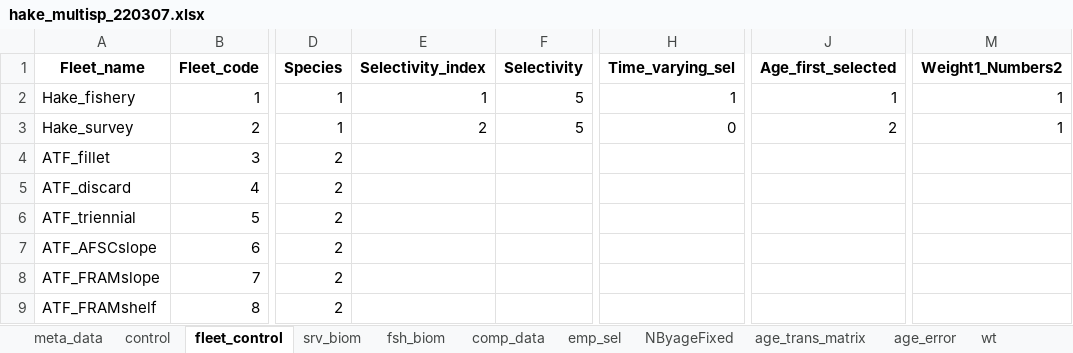
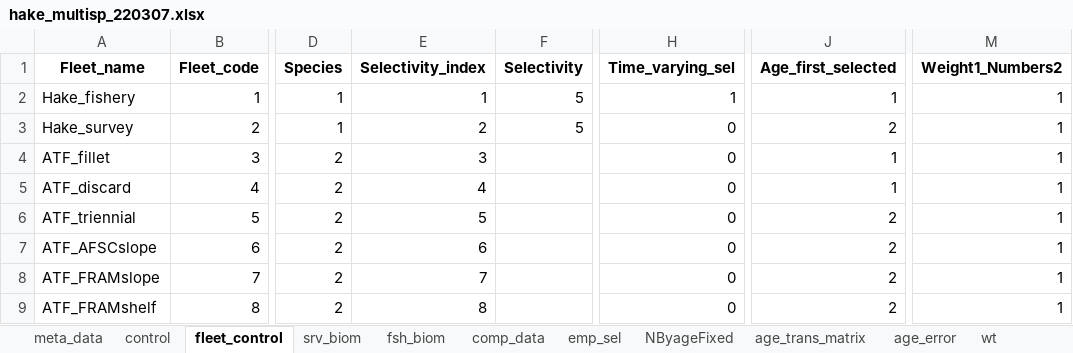
Before and after one commit to sowasser/hake-CEATTLE, an Excel workbook: data/hake_multisp_220307.xlsx, sheet fleet_control, drawn as a sheet; only a part is shown, gaps mark what is left out; values as stored, in another font and other column widths than the file's, no borders; the diff names each change by its address in the sheet, - before the commit and + after, or states it on an @@ line.

```diff
--- a/data/hake_multisp_220307.xlsx (sheet fleet_control)
+++ b/data/hake_multisp_220307.xlsx (sheet fleet_control)
-E4 (Selectivity_index): (empty)
+E4 (Selectivity_index): 3
-H4:H9 (Time_varying_sel): (empty)
+H4:H9 (Time_varying_sel): 0
-J4:J5 (Age_first_selected): (empty)
+J4:J5 (Age_first_selected): 1
-M4:M9 (Weight1_Numbers2): (empty)
+M4:M9 (Weight1_Numbers2): 1
-E5 (Selectivity_index): (empty)
+E5 (Selectivity_index): 4
-E6 (Selectivity_index): (empty)
+E6 (Selectivity_index): 5
-J6:J9 (Age_first_selected): (empty)
+J6:J9 (Age_first_selected): 2
-E7 (Selectivity_index): (empty)
+E7 (Selectivity_index): 6
-E8 (Selectivity_index): (empty)
+E8 (Selectivity_index): 7
-E9 (Selectivity_index): (empty)
+E9 (Selectivity_index): 8
```
Also changed, not shown: sheet srv_biom, sheet pmature, sheet control.
